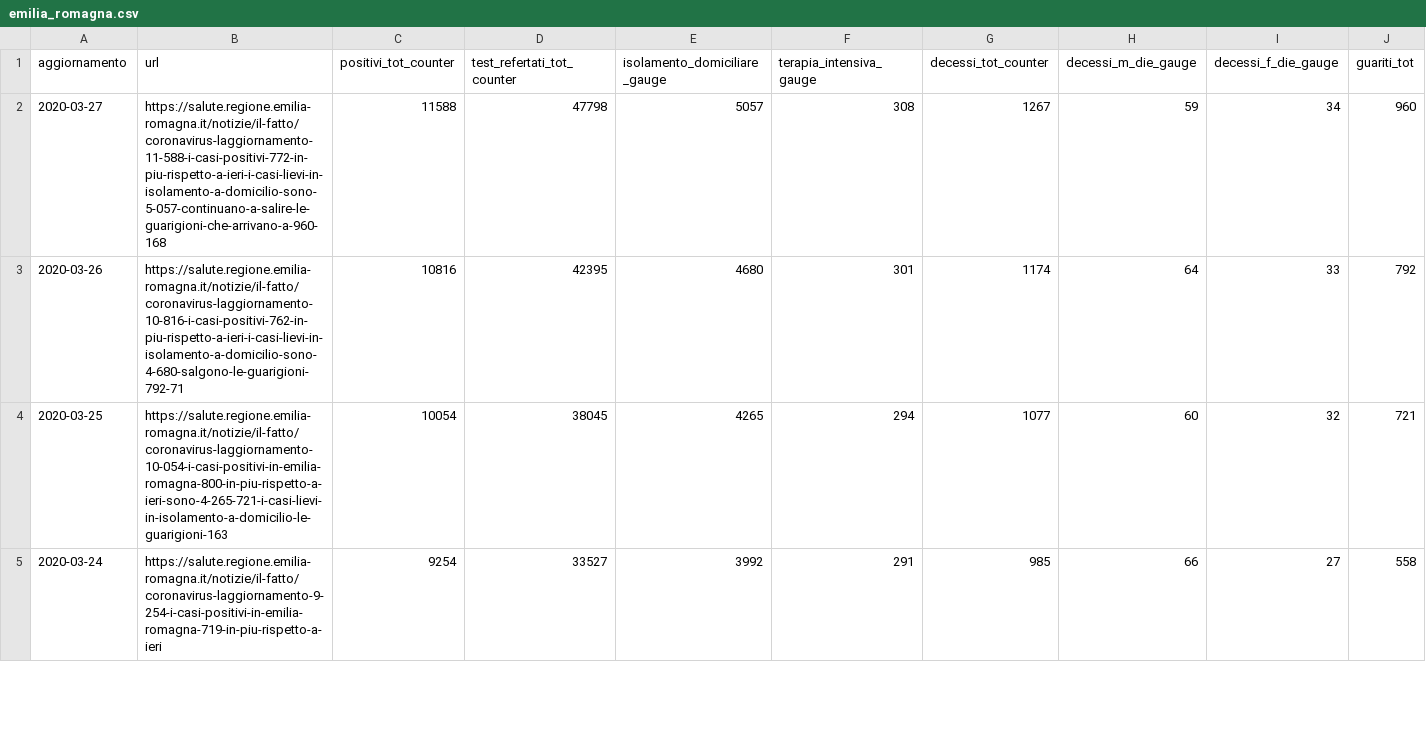
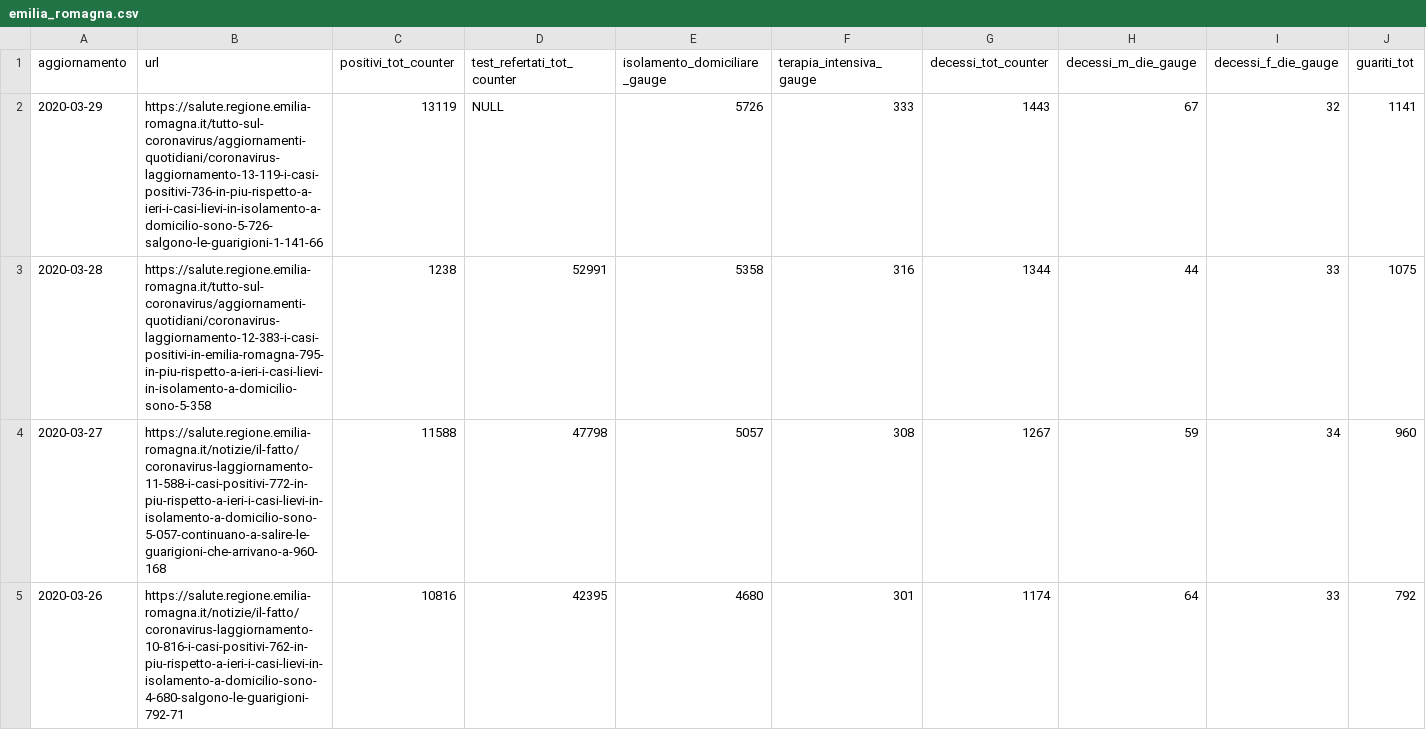
Before and after one commit to lucab/covid19-ita-regional, a CSV file: csv/emilia_romagna.csv, drawn as a sheet; only a part is shown; the shorter side is filled out with more unchanged rows; rows hold the shown columns only; the diff names each change by its address in the sheet, - before the commit and + after, or states it on an @@ line.

```diff
--- a/csv/emilia_romagna.csv
+++ b/csv/emilia_romagna.csv
+row 2: 2020-03-29 | https://salute.regione.emilia-romagna.it/tutto-sul-coronavirus/aggiornamenti-quotidiani/coronavirus-laggiornamento-13-119-i-casi-positivi-736-in-piu-rispetto-a-ieri-i-casi-lievi-in-isolamento-a-domicilio-sono-5-726-salgono-le-guarigioni-1-141-66 | 13119 | NULL | 5726 | 333 | 1443 | 67 | 32 | 1141
+row 3: 2020-03-28 | https://salute.regione.emilia-romagna.it/tutto-sul-coronavirus/aggiornamenti-quotidiani/coronavirus-laggiornamento-12-383-i-casi-positivi-in-emilia-romagna-795-in-piu-rispetto-a-ieri-i-casi-lievi-in-isolamento-a-domicilio-sono-5-358 | 1238 | 52991 | 5358 | 316 | 1344 | 44 | 33 | 1075
```
Also changed, not shown: csv/liguria.csv.
